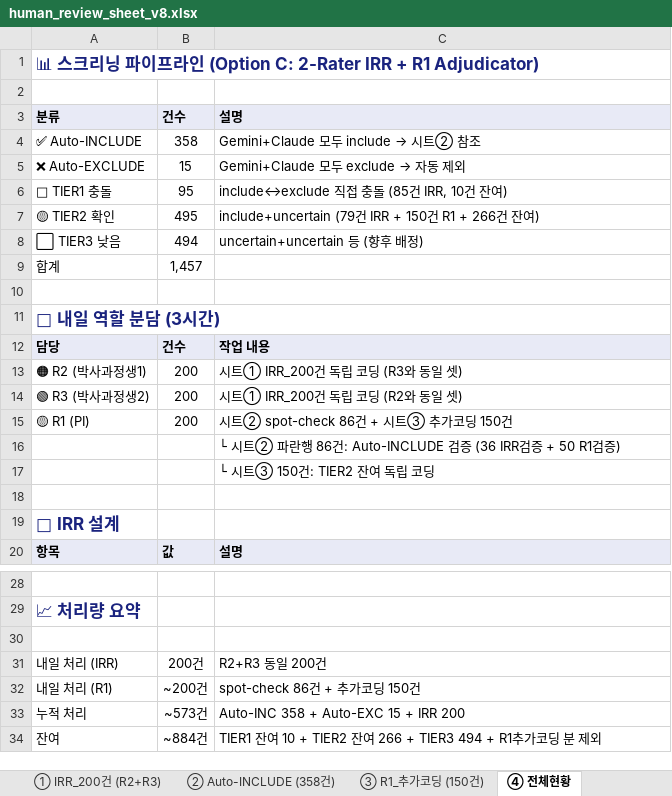
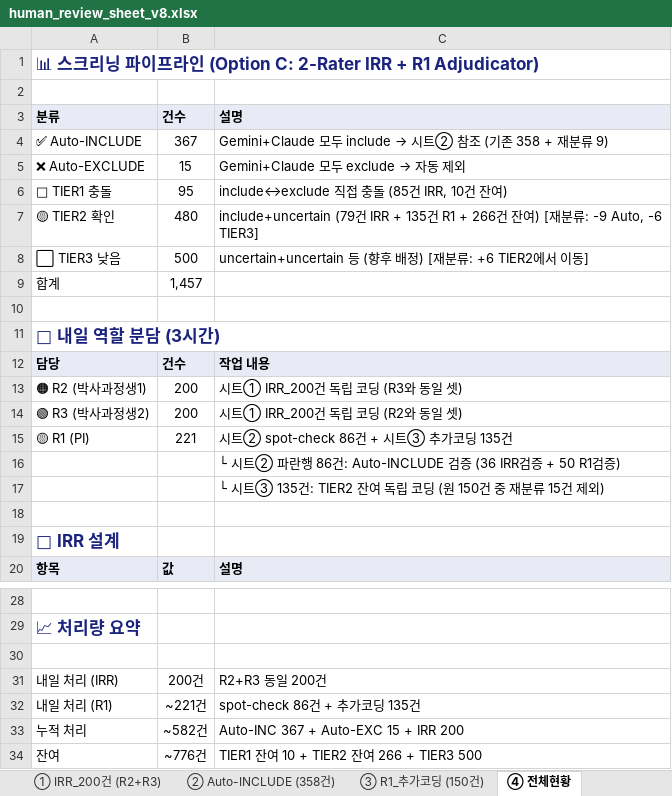
Before and after one commit to HosungYou/jornal_AI-adoption_meta, an Excel workbook: data/templates/human_review_sheet_v8.xlsx, sheet ④ 전체현황, drawn as a sheet; only a part is shown, gaps mark what is left out; values as stored, in another font and other column widths than the file's, no borders; the diff names each change by its address in the sheet, - before the commit and + after, or states it on an @@ line.

```diff
--- a/data/templates/human_review_sheet_v8.xlsx (sheet ④ 전체현황)
+++ b/data/templates/human_review_sheet_v8.xlsx (sheet ④ 전체현황)
-B4: 358
+B4: 367
@@ C4: Gemini+Claude 모두 include → 시트② 참조 → Gemini+Claude 모두 include → 시트② 참조 (기존 358 + 재분류 9) @@
-B7: 495
+B7: 480
-C7: …IRR + 150건 R1 + 266건 잔여)
+C7: …IRR + 135건 R1 + 266건 잔여) [재분류: -9 Auto, -6 TIER3]
-B8: 494
+B8: 500
-C8: uncertain+uncertain 등 (향후 배정)
+C8: uncertain+uncertain 등 (향후 배정) [재분류: +6 TIER2에서 이동]
-B15: 200
+B15: 221
-C15: 시트② spot-check 86건 + 시트③ 추가코딩 150건
+C15: 시트② spot-check 86건 + 시트③ 추가코딩 135건
-C17: └ 시트③ 150건: TIER2 잔여 독립 코딩
+C17: └ 시트③ 135건: TIER2 잔여 독립 코딩 (원 150건 중 재분류 15건 제외)
-B32: ~200건
+B32: ~221건
-C32: spot-check 86건 + 추가코딩 150건
+C32: spot-check 86건 + 추가코딩 135건
-B33: ~573건
+B33: ~582건
-C33: Auto-INC 358 + Auto-EXC 15 + IRR 200
+C33: Auto-INC 367 + Auto-EXC 15 + IRR 200
-B34: ~884건
+B34: ~776건
-C34: TIER1 잔여 10 + TIER2 잔여 266 + TIER3 494 + R1추가코딩 분 제외
+C34: TIER1 잔여 10 + TIER2 잔여 266 + TIER3 500
```
Also changed, not shown: sheet ③ R1_추가코딩 (150건), sheet ② Auto-INCLUDE (358건), sheet ⑤ 코딩가이드, sheet ① IRR_200건 (R2+R3), 2 other files.
